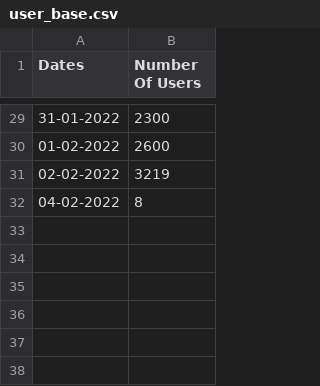
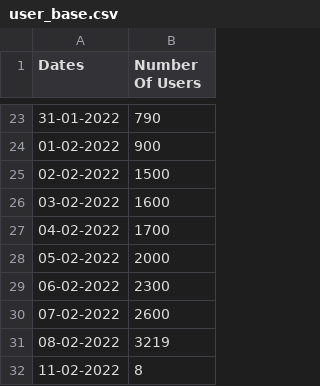
Before and after one commit to KJHJason/App-Development-Project, a CSV file: static/data/user_base/csv/user_base.csv, drawn as a sheet; only a part is shown, gaps mark what is left out; the diff covers the shown part only.

```diff
--- a/static/data/user_base/csv/user_base.csv
+++ b/static/data/user_base/csv/user_base.csv
@@ -29,4 +23,10 @@ Dates,Number Of Users
-31-01-2022,2300
-01-02-2022,2600
-02-02-2022,3219
-04-02-2022,8
+31-01-2022,790
+01-02-2022,900
+02-02-2022,1500
+03-02-2022,1600
+04-02-2022,1700
+05-02-2022,2000
+06-02-2022,2300
+07-02-2022,2600
+08-02-2022,3219
+11-02-2022,8
```
Also changed, not shown: 6 removed rows and 21 edited cells elsewhere in this file, static/data/users/csv/user_database.csv, 12 other files.
